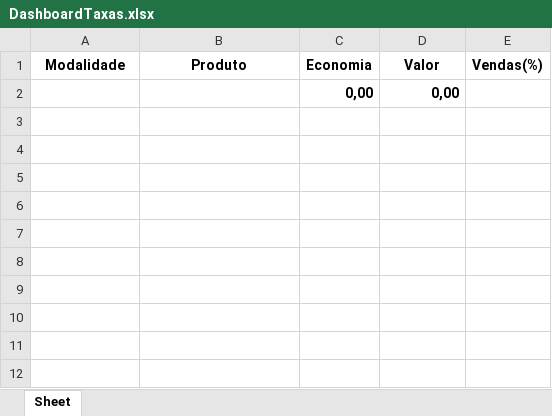
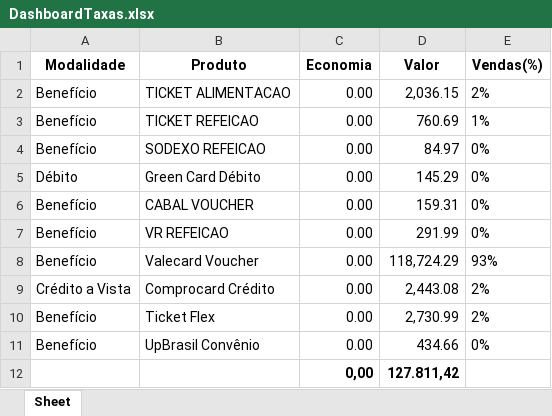
Before and after one commit to S41T4M4/CypressTest, an Excel workbook: cypress/downloads/DashboardTaxas.xlsx, sheet Sheet, drawn as a sheet; values as stored, in another font and other column widths than the file's, no borders; addresses are those after the commit; the diff names each change by its address in the sheet, - before the commit and + after, or states it on an @@ line.

```diff
--- a/cypress/downloads/DashboardTaxas.xlsx (sheet Sheet)
+++ b/cypress/downloads/DashboardTaxas.xlsx (sheet Sheet)
+row 2: Benefício | TICKET ALIMENTACAO | 0.00 | 2,036.15 | 2%
+row 3: Benefício | TICKET REFEICAO | 0.00 | 760.69 | 1%
+row 4: Benefício | SODEXO REFEICAO | 0.00 | 84.97 | 0%
+row 5: Débito | Green Card Débito | 0.00 | 145.29 | 0%
+row 6: Benefício | CABAL VOUCHER | 0.00 | 159.31 | 0%
+row 7: Benefício | VR REFEICAO | 0.00 | 291.99 | 0%
+row 8: Benefício | Valecard Voucher | 0.00 | 118,724.29 | 93%
+row 9: Crédito a Vista | Comprocard Crédito | 0.00 | 2,443.08 | 2%
+row 10: Benefício | Ticket Flex | 0.00 | 2,730.99 | 2%
+row 11: Benefício | UpBrasil Convênio | 0.00 | 434.66 | 0%
-D12 (Valor): 0,00
+D12 (Valor): 127.811,42
```
Also changed, not shown: cypress/downloads/Conciliação Bancária .xlsx, cypress/downloads/DashboardPagamentos.xlsx, 25 other files.
